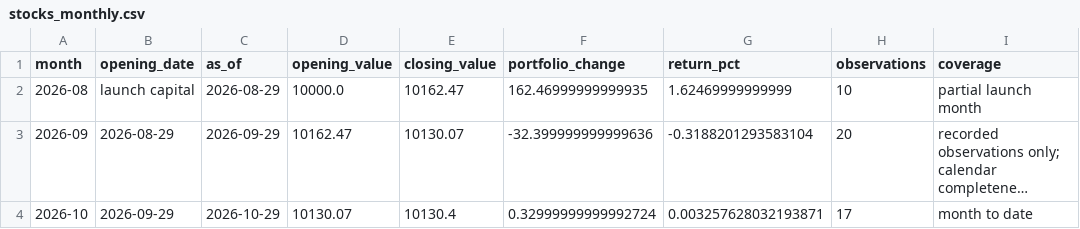
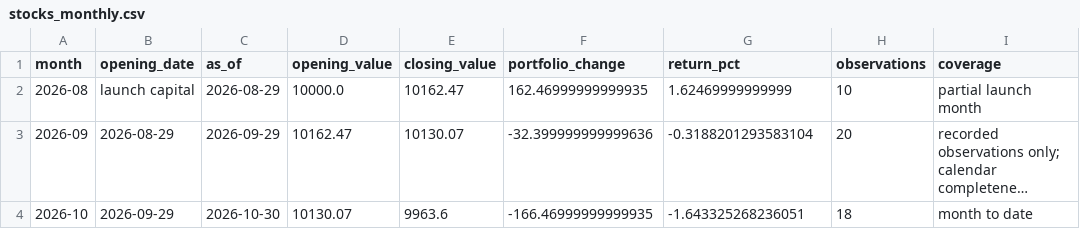
Before and after one commit to iikaitlynii/trading-bot, a CSV file: reports/stocks_monthly.csv, drawn as a sheet; only a part is shown; long unchanged cells end in …; the diff names each change by its address in the sheet, - before the commit and + after, or states it on an @@ line.

```diff
--- a/reports/stocks_monthly.csv
+++ b/reports/stocks_monthly.csv
-C4 (as_of): 2026-10-29
+C4 (as_of): 2026-10-30
-E4 (closing_value): 10130.4
+E4 (closing_value): 9963.6
-F4 (portfolio_change): 0.32999999999992724
+F4 (portfolio_change): -166.46999999999935
-G4 (return_pct): 0.003257628032193871
+G4 (return_pct): -1.643325268236051
-H4 (observations): 17
+H4 (observations): 18
```
Also changed, not shown: reports/stocks_daily.csv, reports/stocks_summary.csv, 2 other files.
